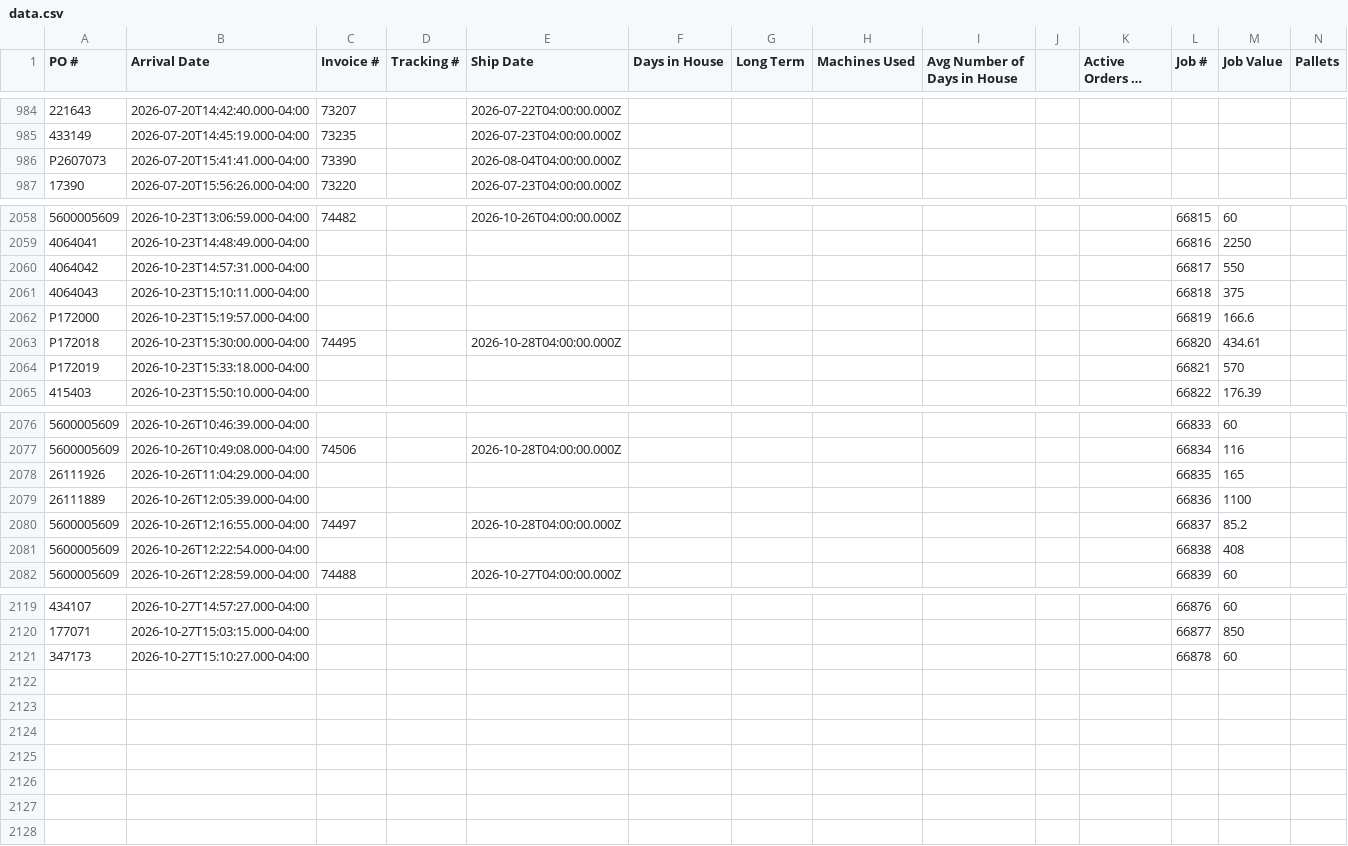
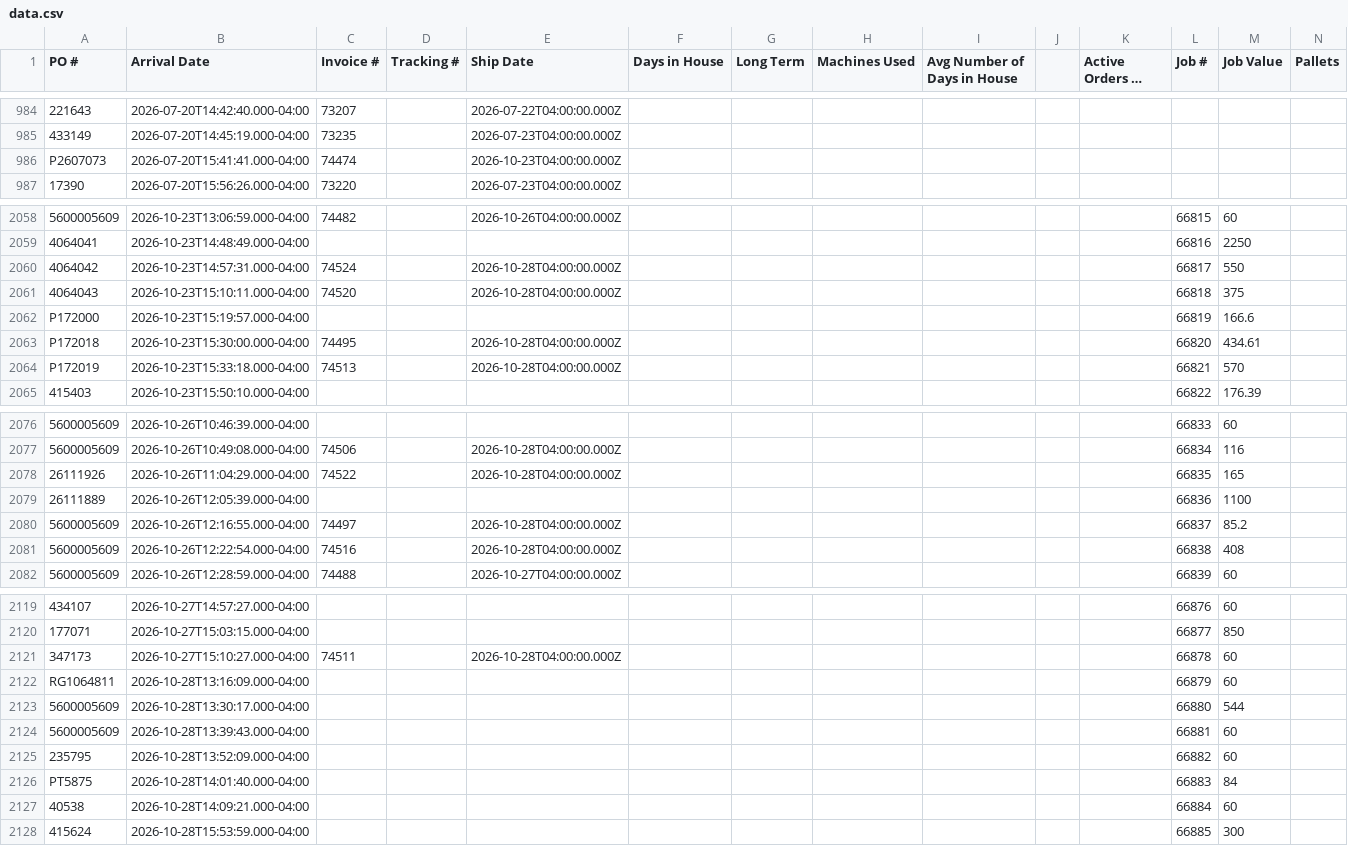
Before and after one commit to cgprecise/pic-dashboard, a CSV file: data.csv, drawn as a sheet; only a part is shown, gaps mark what is left out; long unchanged cells end in …; rows hold the shown columns only; the diff covers the shown part only; the diff names each change by its address in the sheet, - before the commit and + after, or states it on an @@ line.

```diff
--- a/data.csv
+++ b/data.csv
-C986 (Invoice #): 73390
+C986 (Invoice #): 74474
-E986 (Ship Date): 2026-08-04T04:00:00.000Z
+E986 (Ship Date): 2026-10-23T04:00:00.000Z
-C2060 (Invoice #): (empty)
+C2060 (Invoice #): 74524
-E2060:E2061 (Ship Date): (empty)
+E2060:E2061 (Ship Date): 2026-10-28T04:00:00.000Z
-C2061 (Invoice #): (empty)
+C2061 (Invoice #): 74520
-C2064 (Invoice #): (empty)
+C2064 (Invoice #): 74513
-E2064 (Ship Date): (empty)
+E2064 (Ship Date): 2026-10-28T04:00:00.000Z
-C2078 (Invoice #): (empty)
+C2078 (Invoice #): 74522
-E2078 (Ship Date): (empty)
+E2078 (Ship Date): 2026-10-28T04:00:00.000Z
-C2081 (Invoice #): (empty)
+C2081 (Invoice #): 74516
-E2081 (Ship Date): (empty)
+E2081 (Ship Date): 2026-10-28T04:00:00.000Z
-C2121 (Invoice #): (empty)
+C2121 (Invoice #): 74511
-E2121 (Ship Date): (empty)
+E2121 (Ship Date): 2026-10-28T04:00:00.000Z
+row 2122: RG1064811 | 2026-10-28T13:16:09.000-04:00 |  |  |  |  |  |  |  |  |  | 66879 | 60
+row 2123: 5600005609 | 2026-10-28T13:30:17.000-04:00 |  |  |  |  |  |  |  |  |  | 66880 | 544
+row 2124: 5600005609 | 2026-10-28T13:39:43.000-04:00 |  |  |  |  |  |  |  |  |  | 66881 | 60
+row 2125: 235795 | 2026-10-28T13:52:09.000-04:00 |  |  |  |  |  |  |  |  |  | 66882 | 60
+row 2126: PT5875 | 2026-10-28T14:01:40.000-04:00 |  |  |  |  |  |  |  |  |  | 66883 | 84
+row 2127: 40538 | 2026-10-28T14:09:21.000-04:00 |  |  |  |  |  |  |  |  |  | 66884 | 60
+row 2128: 415624 | 2026-10-28T15:53:59.000-04:00 |  |  |  |  |  |  |  |  |  | 66885 | 300
```
Also changed, not shown: 17 edited cells elsewhere in this file.
